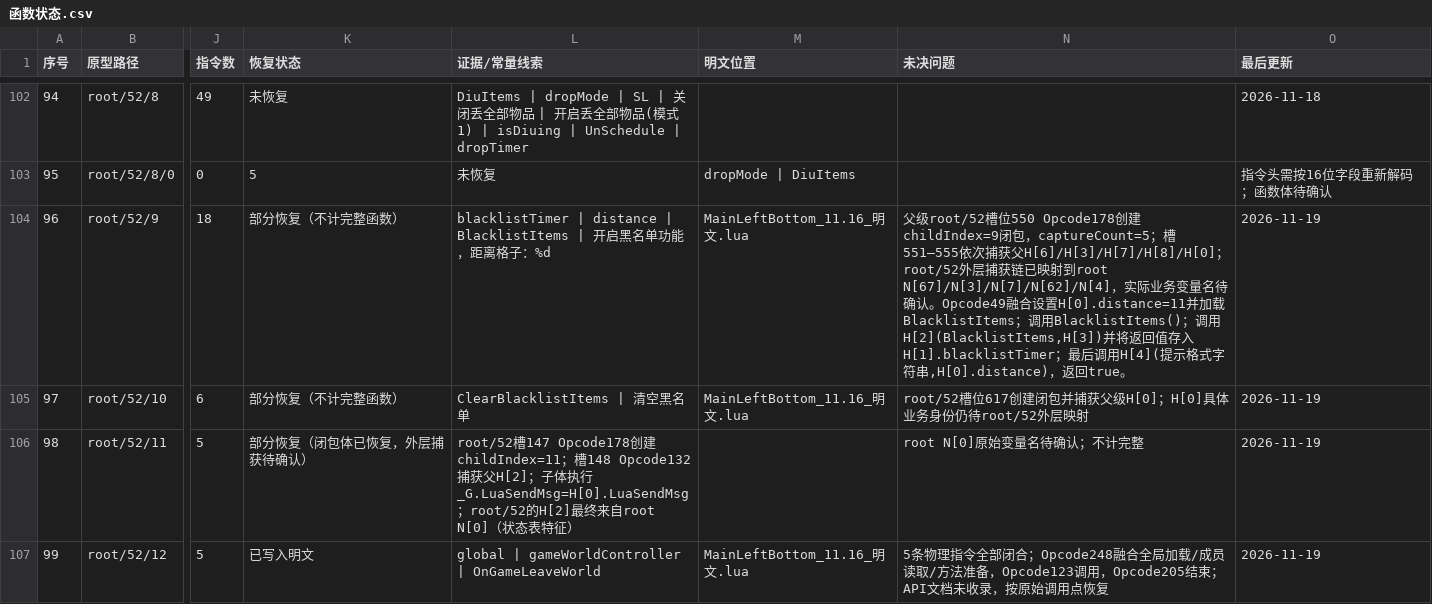
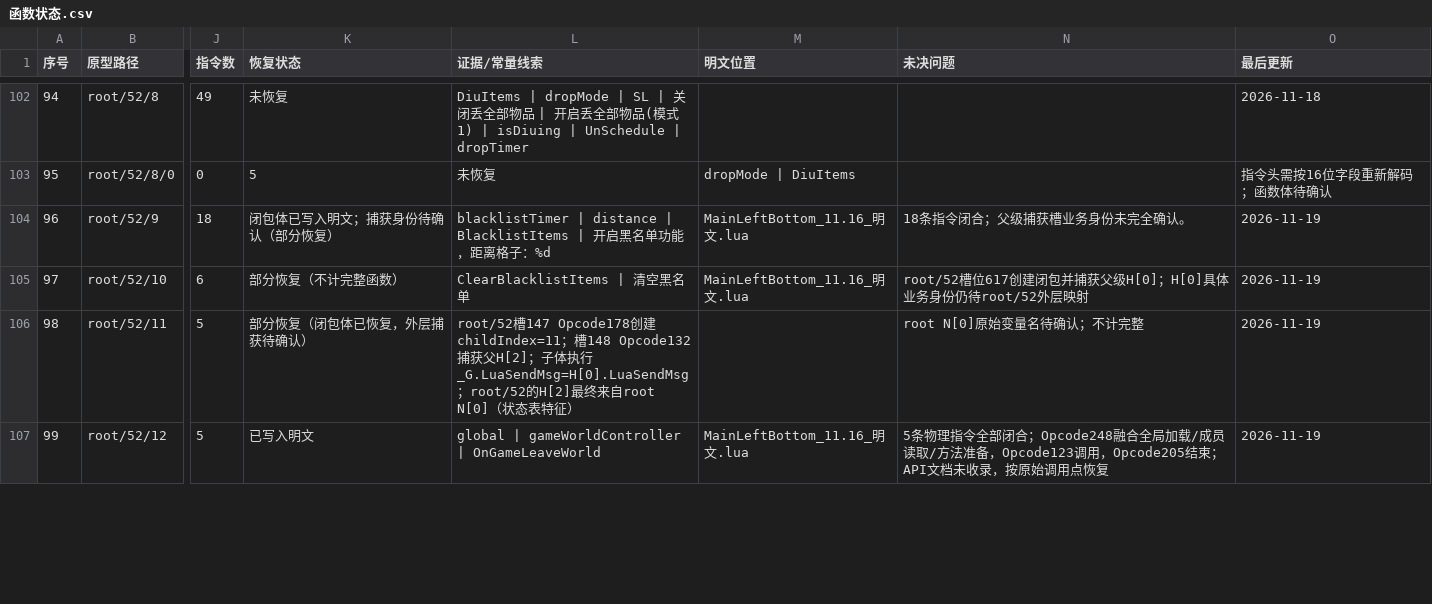
Before and after one commit to panchengdong88888/wjjm, a CSV file: 11.16/函数状态.csv, drawn as a sheet; only a part is shown, gaps mark what is left out; the diff covers the shown part only; the diff names each change by its address in the sheet, - before the commit and + after, or states it on an @@ line.

Commit message:
11.16: write three recovered root/52 callback bodies

```diff
--- a/11.16/函数状态.csv
+++ b/11.16/函数状态.csv
-K104 (恢复状态): 部分恢复（不计完整函数）
+K104 (恢复状态): 闭包体已写入明文；捕获身份待确认（部分恢复）
-N104 (未决问题): 父级root/52槽位550 Opcode178创建childIndex=9闭包，captureCount=5；槽551–555依次捕获父H[6]/H[3]/H[7]/H[8]/H[0]；root/52外层捕获链已映射到root N[67]/N[3]/N[7]/N[62]/N[4]，实际业务变量名待确认。Opcode49融合设置H[0].distance=11并加载BlacklistItems；调用BlacklistItems()；调用H[2](BlacklistItems,H[3])并将返回值存入H[1].blacklistTimer；最后调用H[4](提示格式字符串,H[0].distance)，返回true。
+N104 (未决问题): 18条指令闭合；父级捕获槽业务身份未完全确认。
```
Also changed, not shown: 4 edited cells elsewhere in this file, 3 other files.
